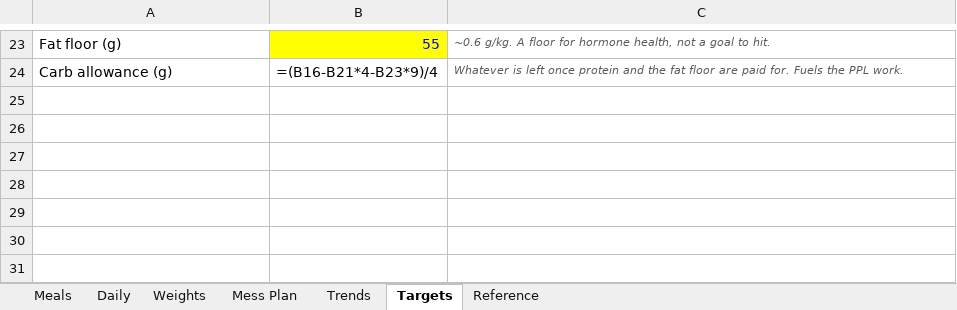
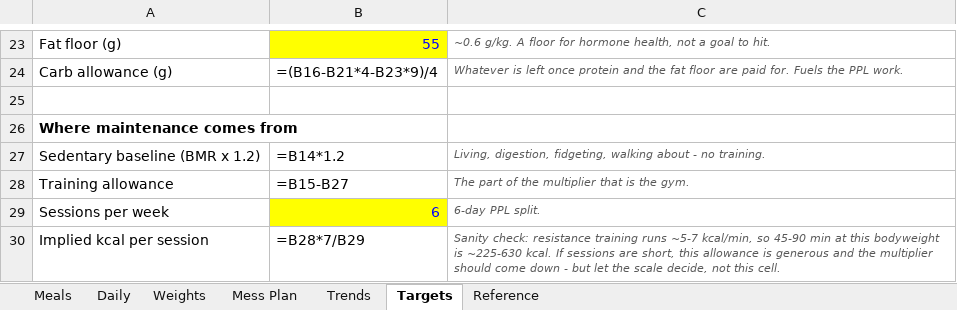
Before and after one commit to cakiran369/Kiranwebsite, an Excel workbook: nutrition/calorie_tracker.xlsx, sheet Targets, drawn as a sheet; only a part is shown, gaps mark what is left out; values as stored, in another font and other column widths than the file's, no borders; formulas without a stored value are shown as written; the diff names each change by its address in the sheet, - before the commit and + after, or states it on an @@ line.

```diff
--- a/nutrition/calorie_tracker.xlsx (sheet Targets)
+++ b/nutrition/calorie_tracker.xlsx (sheet Targets)
+row 25: (empty)
+row 26: Where maintenance comes from
+row 27: Sedentary baseline (BMR x 1.2) | =B14*1.2 | Living, digestion, fidgeting, walking about - no training.
+row 28: Training allowance | =B15-B27 | The part of the multiplier that is the gym.
+row 29: Sessions per week | 6 | 6-day PPL split.
+row 30: Implied kcal per session | =B28*7/B29 | Sanity check: resistance training runs ~5-7 kcal/min, so 45-90 min at this bodyweight is ~225-630 kcal. If sessions are short, this allowance is generous and the multiplier should come down - but let the scale decide, not this cell.
```
Also changed, not shown: 2 other files.
